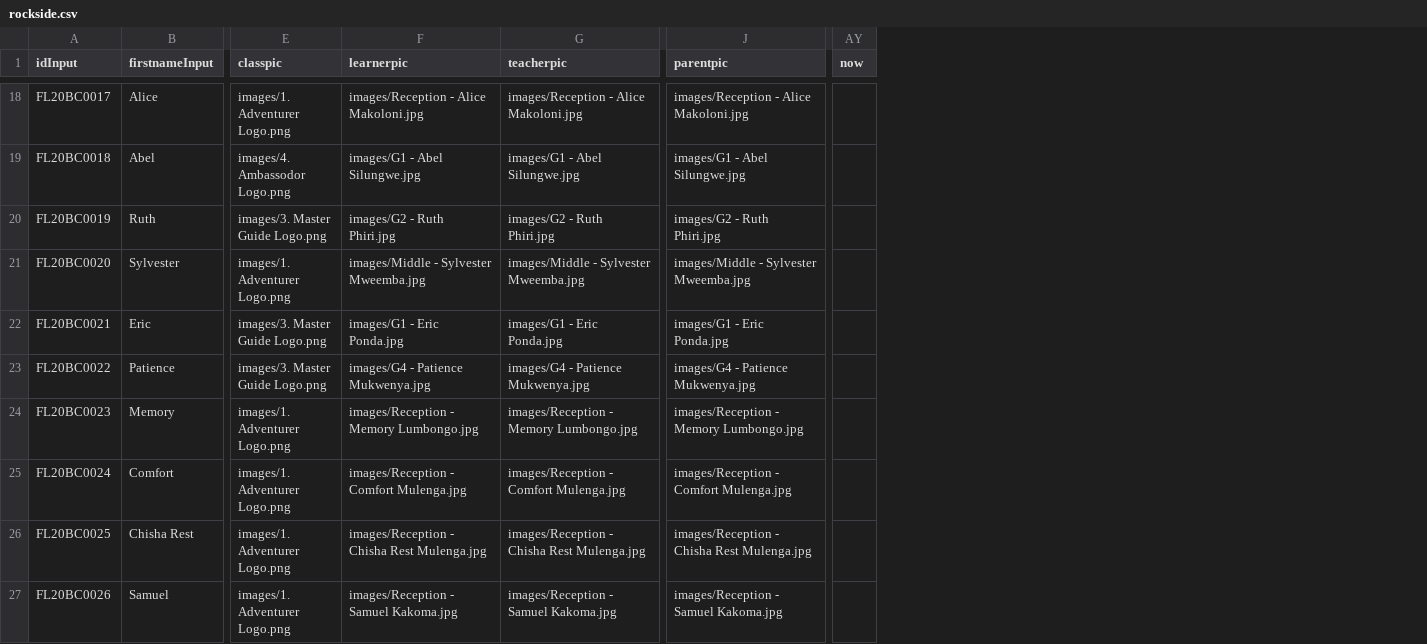
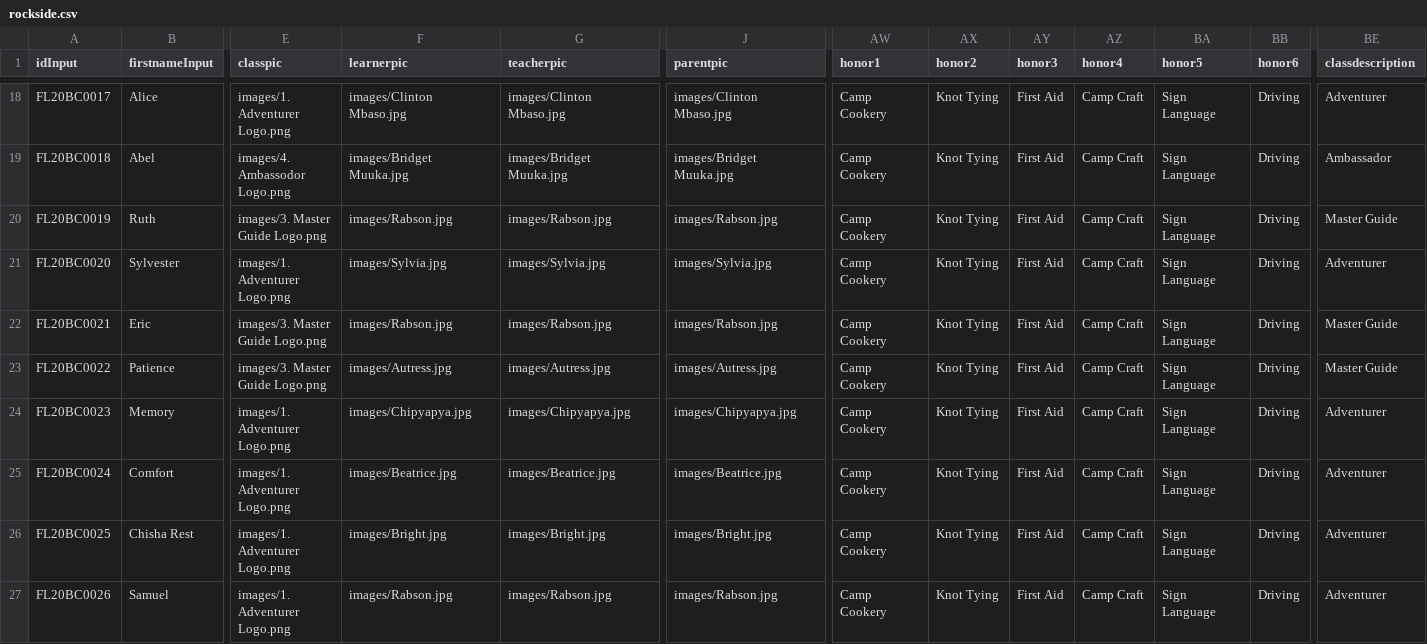
Before and after one commit to clintonmbaso/Rockside, a CSV file: rockside.csv, drawn as a sheet; only a part is shown, gaps mark what is left out; removed rows and columns are numbered as before the commit, all else as after; the diff covers the shown part only; the diff names each change by its address in the sheet, - before the commit and + after, or states it on an @@ line.

```diff
--- a/rockside.csv
+++ b/rockside.csv
+column AW (honor1), rows 18-27: all Camp Cookery
+column AX (honor2), rows 18-27: all Knot Tying
+column AY (honor3), rows 18-27: all First Aid
+column AZ (honor4), rows 18-27: all Camp Craft
+column BA (honor5), rows 18-27: all Sign Language
+column BB (honor6), rows 18-27: all Driving
-column AY (now), empty
+column BE (classdescription), rows 18-27: Adventurer | Ambassador | Master Guide | Adventurer | Master Guide | Master Guide | Adventurer | Adventurer | Adventurer | Adventurer
-F18 (learnerpic): images/Reception - Alice Makoloni.jpg
+F18 (learnerpic): images/Clinton Mbaso.jpg
-G18 (teacherpic): images/Reception - Alice Makoloni.jpg
+G18 (teacherpic): images/Clinton Mbaso.jpg
-J18 (parentpic): images/Reception - Alice Makoloni.jpg
+J18 (parentpic): images/Clinton Mbaso.jpg
-F19 (learnerpic): images/G1 - Abel Silungwe.jpg
+F19 (learnerpic): images/Bridget Muuka.jpg
-G19 (teacherpic): images/G1 - Abel Silungwe.jpg
+G19 (teacherpic): images/Bridget Muuka.jpg
-J19 (parentpic): images/G1 - Abel Silungwe.jpg
+J19 (parentpic): images/Bridget Muuka.jpg
-F20 (learnerpic): images/G2 - Ruth Phiri.jpg
+F20 (learnerpic): images/Rabson.jpg
-G20 (teacherpic): images/G2 - Ruth Phiri.jpg
+G20 (teacherpic): images/Rabson.jpg
-J20 (parentpic): images/G2 - Ruth Phiri.jpg
+J20 (parentpic): images/Rabson.jpg
-F21 (learnerpic): images/Middle - Sylvester Mweemba.jpg
+F21 (learnerpic): images/Sylvia.jpg
-G21 (teacherpic): images/Middle - Sylvester Mweemba.jpg
+G21 (teacherpic): images/Sylvia.jpg
-J21 (parentpic): images/Middle - Sylvester Mweemba.jpg
+J21 (parentpic): images/Sylvia.jpg
-F22 (learnerpic): images/G1 - Eric Ponda.jpg
+F22 (learnerpic): images/Rabson.jpg
-G22 (teacherpic): images/G1 - Eric Ponda.jpg
+G22 (teacherpic): images/Rabson.jpg
-J22 (parentpic): images/G1 - Eric Ponda.jpg
+J22 (parentpic): images/Rabson.jpg
-F23 (learnerpic): images/G4 - Patience Mukwenya.jpg
+F23 (learnerpic): images/Autress.jpg
-G23 (teacherpic): images/G4 - Patience Mukwenya.jpg
+G23 (teacherpic): images/Autress.jpg
-J23 (parentpic): images/G4 - Patience Mukwenya.jpg
+J23 (parentpic): images/Autress.jpg
-F24 (learnerpic): images/Reception - Memory Lumbongo.jpg
+F24 (learnerpic): images/Chipyapya.jpg
-G24 (teacherpic): images/Reception - Memory Lumbongo.jpg
+G24 (teacherpic): images/Chipyapya.jpg
-J24 (parentpic): images/Reception - Memory Lumbongo.jpg
+J24 (parentpic): images/Chipyapya.jpg
-F25 (learnerpic): images/Reception - Comfort Mulenga.jpg
+F25 (learnerpic): images/Beatrice.jpg
-G25 (teacherpic): images/Reception - Comfort Mulenga.jpg
+G25 (teacherpic): images/Beatrice.jpg
-J25 (parentpic): images/Reception - Comfort Mulenga.jpg
+J25 (parentpic): images/Beatrice.jpg
-F26 (learnerpic): images/Reception - Chisha Rest Mulenga.jpg
+F26 (learnerpic): images/Bright.jpg
-G26 (teacherpic): images/Reception - Chisha Rest Mulenga.jpg
+G26 (teacherpic): images/Bright.jpg
-J26 (parentpic): images/Reception - Chisha Rest Mulenga.jpg
+J26 (parentpic): images/Bright.jpg
-F27 (learnerpic): images/Reception - Samuel Kakoma.jpg
+F27 (learnerpic): images/Rabson.jpg
-G27 (teacherpic): images/Reception - Samuel Kakoma.jpg
+G27 (teacherpic): images/Rabson.jpg
-J27 (parentpic): images/Reception - Samuel Kakoma.jpg
+J27 (parentpic): images/Rabson.jpg
```
Also changed, not shown: 114 edited cells elsewhere in this file, 2 other files.
